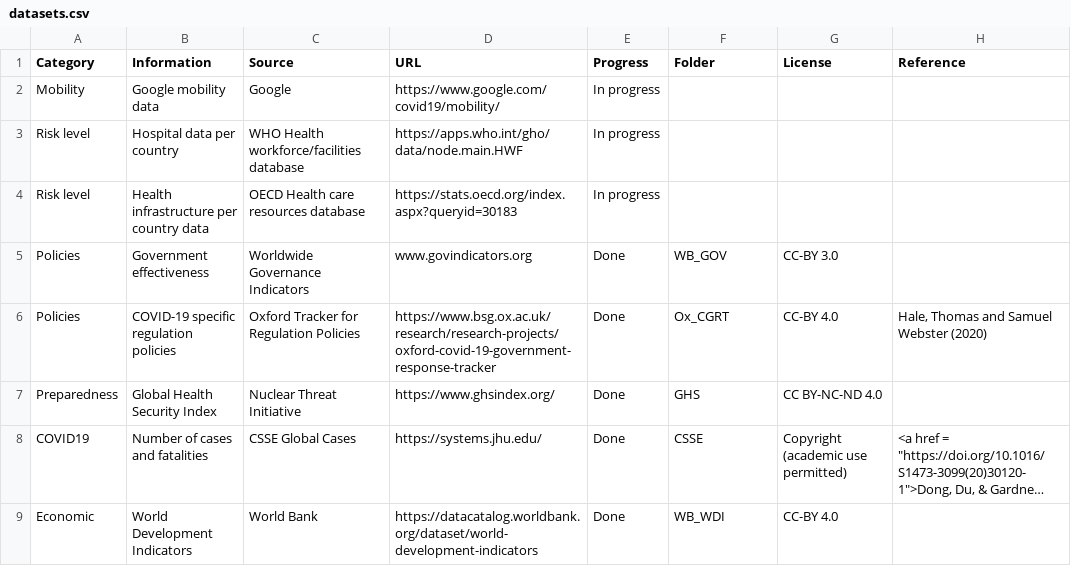
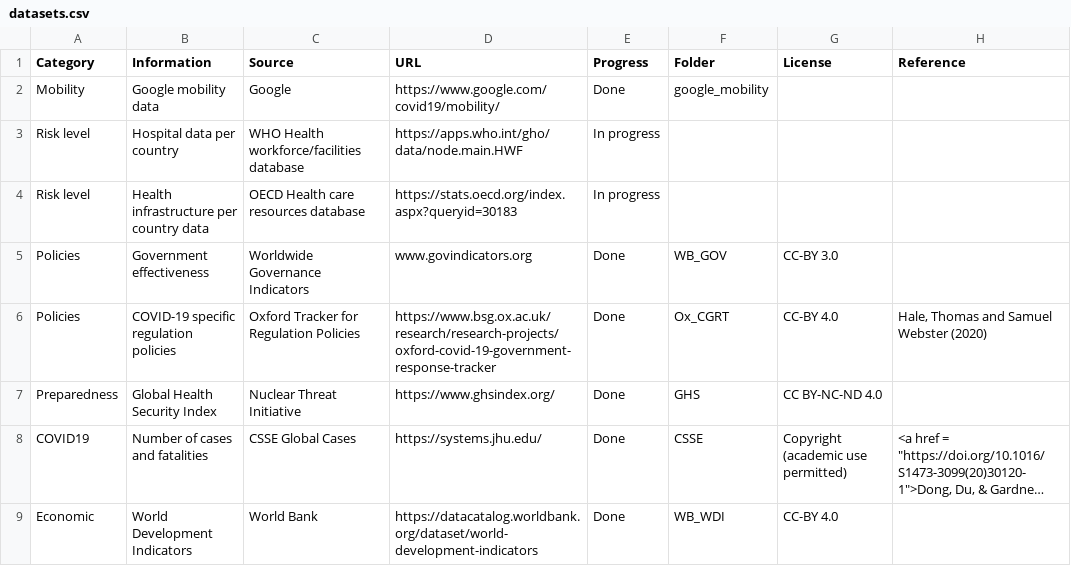
Before and after one commit to cjvanlissa/COVID19_metadata, a CSV file: datasets.csv, drawn as a sheet; long unchanged cells end in ….

Commit message:
Add google mobility

```diff
--- a/datasets.csv
+++ b/datasets.csv
@@ -1,3 +1,3 @@
 Category,Information,Source,URL,Progress,Folder,License,Reference
-Mobility,Google mobility data,Google,https://www.google.com/covid19/mobility/,In progress,,,
+Mobility,Google mobility data,Google,https://www.google.com/covid19/mobility/,Done,google_mobility,,
 Risk level,Hospital data per country,WHO Health workforce/facilities database,https://apps.who.int/gho/data/node.main.HWF,In progress,,,
```
Also changed, not shown: 5 other files.
